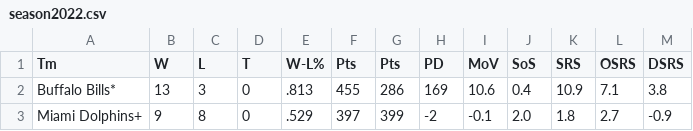
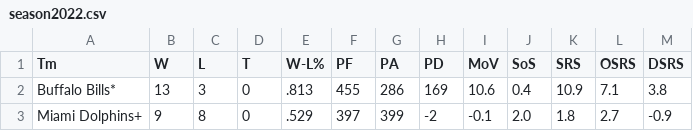
Before and after one commit to jonas-schiel/data_acquisition, a CSV file: season2022.csv, drawn as a sheet; only a part is shown.

```diff
--- a/season2022.csv
+++ b/season2022.csv
@@ -1,2 +1,2 @@
-Tm,W,L,T,W-L%,Pts,Pts,PD,MoV,SoS,SRS,OSRS,DSRS
+Tm,W,L,T,W-L%,PF,PA,PD,MoV,SoS,SRS,OSRS,DSRS
 Buffalo Bills*,13,3,0,.813,455,286,169,10.6,0.4,10.9,7.1,3.8
```
Also changed, not shown: 9 other files.
